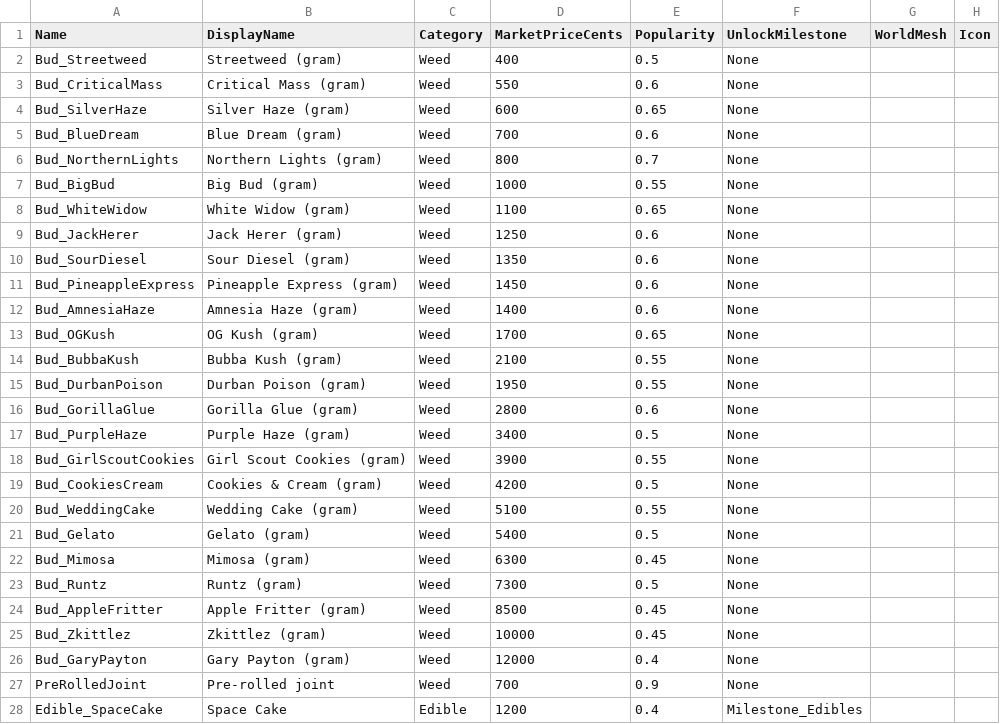
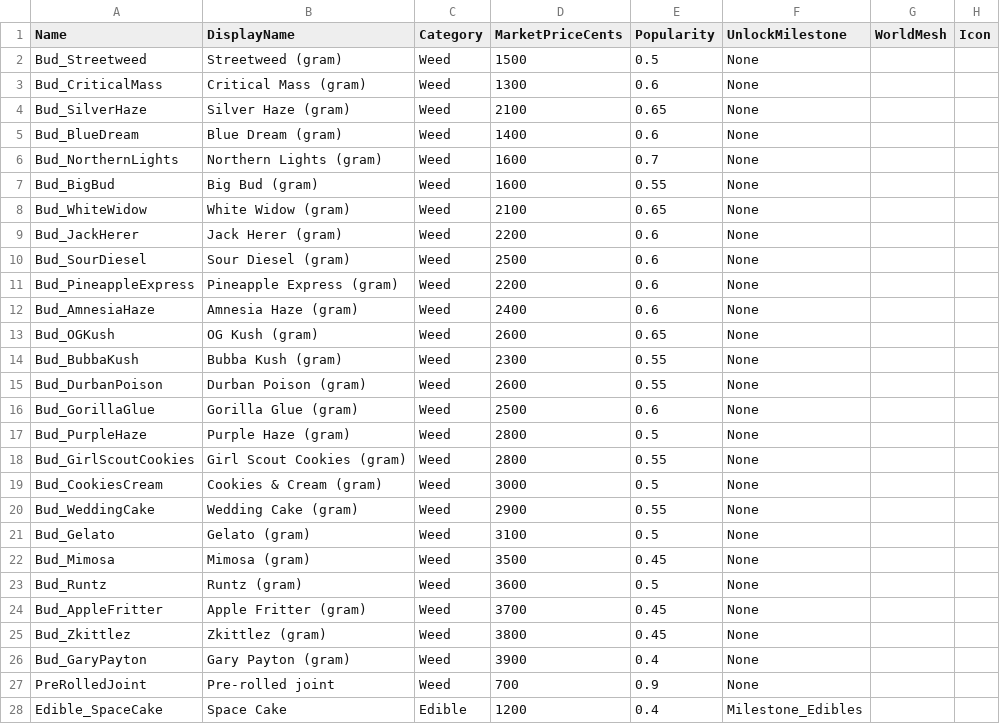
Before and after one commit to Dustoned/ThePlugSIM, a CSV file: Data/DT_Products.csv, drawn as a sheet.

```diff
--- a/Data/DT_Products.csv
+++ b/Data/DT_Products.csv
@@ -1,27 +1,27 @@
 Name,DisplayName,Category,MarketPriceCents,Popularity,UnlockMilestone,WorldMesh,Icon
-Bud_Streetweed,"Streetweed (gram)",Weed,400,0.5,None,,
-Bud_CriticalMass,"Critical Mass (gram)",Weed,550,0.6,None,,
-Bud_SilverHaze,"Silver Haze (gram)",Weed,600,0.65,None,,
-Bud_BlueDream,"Blue Dream (gram)",Weed,700,0.6,None,,
-Bud_NorthernLights,"Northern Lights (gram)",Weed,800,0.7,None,,
-Bud_BigBud,"Big Bud (gram)",Weed,1000,0.55,None,,
-Bud_WhiteWidow,"White Widow (gram)",Weed,1100,0.65,None,,
-Bud_JackHerer,"Jack Herer (gram)",Weed,1250,0.6,None,,
-Bud_SourDiesel,"Sour Diesel (gram)",Weed,1350,0.6,None,,
-Bud_PineappleExpress,"Pineapple Express (gram)",Weed,1450,0.6,None,,
-Bud_AmnesiaHaze,"Amnesia Haze (gram)",Weed,1400,0.6,None,,
-Bud_OGKush,"OG Kush (gram)",Weed,1700,0.65,None,,
-Bud_BubbaKush,"Bubba Kush (gram)",Weed,2100,0.55,None,,
-Bud_DurbanPoison,"Durban Poison (gram)",Weed,1950,0.55,None,,
-Bud_GorillaGlue,"Gorilla Glue (gram)",Weed,2800,0.6,None,,
-Bud_PurpleHaze,"Purple Haze (gram)",Weed,3400,0.5,None,,
-Bud_GirlScoutCookies,"Girl Scout Cookies (gram)",Weed,3900,0.55,None,,
-Bud_CookiesCream,"Cookies & Cream (gram)",Weed,4200,0.5,None,,
-Bud_WeddingCake,"Wedding Cake (gram)",Weed,5100,0.55,None,,
-Bud_Gelato,"Gelato (gram)",Weed,5400,0.5,None,,
-Bud_Mimosa,"Mimosa (gram)",Weed,6300,0.45,None,,
-Bud_Runtz,"Runtz (gram)",Weed,7300,0.5,None,,
-Bud_AppleFritter,"Apple Fritter (gram)",Weed,8500,0.45,None,,
-Bud_Zkittlez,"Zkittlez (gram)",Weed,10000,0.45,None,,
-Bud_GaryPayton,"Gary Payton (gram)",Weed,12000,0.4,None,,
+Bud_Streetweed,"Streetweed (gram)",Weed,1500,0.5,None,,
+Bud_CriticalMass,"Critical Mass (gram)",Weed,1300,0.6,None,,
+Bud_SilverHaze,"Silver Haze (gram)",Weed,2100,0.65,None,,
+Bud_BlueDream,"Blue Dream (gram)",Weed,1400,0.6,None,,
+Bud_NorthernLights,"Northern Lights (gram)",Weed,1600,0.7,None,,
+Bud_BigBud,"Big Bud (gram)",Weed,1600,0.55,None,,
+Bud_WhiteWidow,"White Widow (gram)",Weed,2100,0.65,None,,
+Bud_JackHerer,"Jack Herer (gram)",Weed,2200,0.6,None,,
+Bud_SourDiesel,"Sour Diesel (gram)",Weed,2500,0.6,None,,
+Bud_PineappleExpress,"Pineapple Express (gram)",Weed,2200,0.6,None,,
+Bud_AmnesiaHaze,"Amnesia Haze (gram)",Weed,2400,0.6,None,,
+Bud_OGKush,"OG Kush (gram)",Weed,2600,0.65,None,,
+Bud_BubbaKush,"Bubba Kush (gram)",Weed,2300,0.55,None,,
+Bud_DurbanPoison,"Durban Poison (gram)",Weed,2600,0.55,None,,
+Bud_GorillaGlue,"Gorilla Glue (gram)",Weed,2500,0.6,None,,
+Bud_PurpleHaze,"Purple Haze (gram)",Weed,2800,0.5,None,,
+Bud_GirlScoutCookies,"Girl Scout Cookies (gram)",Weed,2800,0.55,None,,
+Bud_CookiesCream,"Cookies & Cream (gram)",Weed,3000,0.5,None,,
+Bud_WeddingCake,"Wedding Cake (gram)",Weed,2900,0.55,None,,
+Bud_Gelato,"Gelato (gram)",Weed,3100,0.5,None,,
+Bud_Mimosa,"Mimosa (gram)",Weed,3500,0.45,None,,
+Bud_Runtz,"Runtz (gram)",Weed,3600,0.5,None,,
+Bud_AppleFritter,"Apple Fritter (gram)",Weed,3700,0.45,None,,
+Bud_Zkittlez,"Zkittlez (gram)",Weed,3800,0.45,None,,
+Bud_GaryPayton,"Gary Payton (gram)",Weed,3900,0.4,None,,
 PreRolledJoint,"Pre-rolled joint",Weed,700,0.9,None,,
```
Also changed, not shown: Data/DT_Strains.csv, 51 other files.
